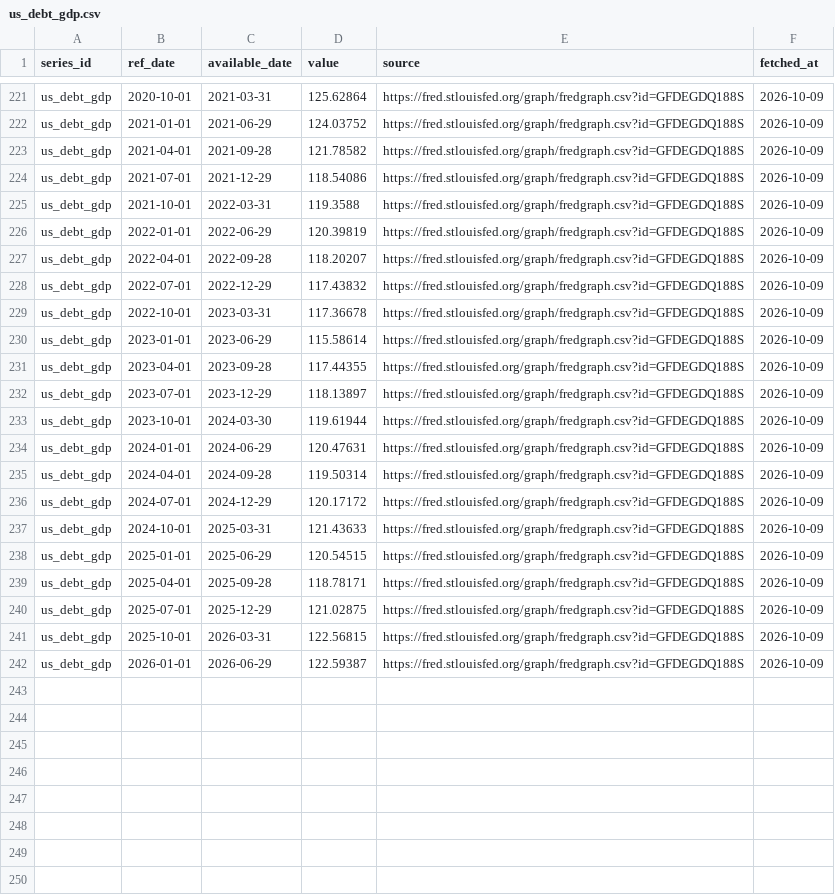
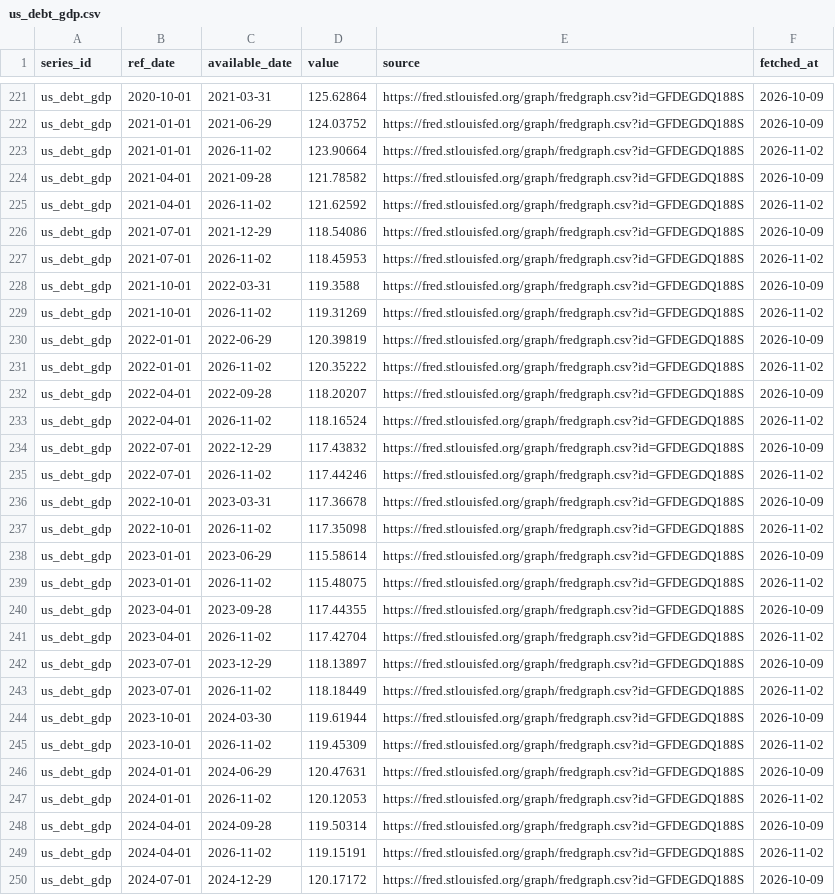
Before and after one commit to Shawhir/Commodities, a CSV file: data/store/us_debt_gdp.csv, drawn as a sheet; only a part is shown, gaps mark what is left out; the shorter side is filled out with more unchanged rows; the diff covers the shown part only; the diff names each change by its address in the sheet, - before the commit and + after, or states it on an @@ line.

Commit message:
data: weekly run 2026-11-02

```diff
--- a/data/store/us_debt_gdp.csv
+++ b/data/store/us_debt_gdp.csv
+row 223: us_debt_gdp | 2021-01-01 | 2026-11-02 | 123.90664 | https://fred.stlouisfed.org/graph/fredgraph.csv?id=GFDEGDQ188S | 2026-11-02
+row 225: us_debt_gdp | 2021-04-01 | 2026-11-02 | 121.62592 | https://fred.stlouisfed.org/graph/fredgraph.csv?id=GFDEGDQ188S | 2026-11-02
+row 227: us_debt_gdp | 2021-07-01 | 2026-11-02 | 118.45953 | https://fred.stlouisfed.org/graph/fredgraph.csv?id=GFDEGDQ188S | 2026-11-02
+row 229: us_debt_gdp | 2021-10-01 | 2026-11-02 | 119.31269 | https://fred.stlouisfed.org/graph/fredgraph.csv?id=GFDEGDQ188S | 2026-11-02
+row 231: us_debt_gdp | 2022-01-01 | 2026-11-02 | 120.35222 | https://fred.stlouisfed.org/graph/fredgraph.csv?id=GFDEGDQ188S | 2026-11-02
+row 233: us_debt_gdp | 2022-04-01 | 2026-11-02 | 118.16524 | https://fred.stlouisfed.org/graph/fredgraph.csv?id=GFDEGDQ188S | 2026-11-02
+row 235: us_debt_gdp | 2022-07-01 | 2026-11-02 | 117.44246 | https://fred.stlouisfed.org/graph/fredgraph.csv?id=GFDEGDQ188S | 2026-11-02
+row 237: us_debt_gdp | 2022-10-01 | 2026-11-02 | 117.35098 | https://fred.stlouisfed.org/graph/fredgraph.csv?id=GFDEGDQ188S | 2026-11-02
+row 239: us_debt_gdp | 2023-01-01 | 2026-11-02 | 115.48075 | https://fred.stlouisfed.org/graph/fredgraph.csv?id=GFDEGDQ188S | 2026-11-02
+row 241: us_debt_gdp | 2023-04-01 | 2026-11-02 | 117.42704 | https://fred.stlouisfed.org/graph/fredgraph.csv?id=GFDEGDQ188S | 2026-11-02
+row 243: us_debt_gdp | 2023-07-01 | 2026-11-02 | 118.18449 | https://fred.stlouisfed.org/graph/fredgraph.csv?id=GFDEGDQ188S | 2026-11-02
+row 245: us_debt_gdp | 2023-10-01 | 2026-11-02 | 119.45309 | https://fred.stlouisfed.org/graph/fredgraph.csv?id=GFDEGDQ188S | 2026-11-02
+row 247: us_debt_gdp | 2024-01-01 | 2026-11-02 | 120.12053 | https://fred.stlouisfed.org/graph/fredgraph.csv?id=GFDEGDQ188S | 2026-11-02
+row 249: us_debt_gdp | 2024-04-01 | 2026-11-02 | 119.15191 | https://fred.stlouisfed.org/graph/fredgraph.csv?id=GFDEGDQ188S | 2026-11-02
```
Also changed, not shown: 8 added rows elsewhere in this file, data/store/_releases.csv, data/store/gpr_monthly.csv, 10 other files.
